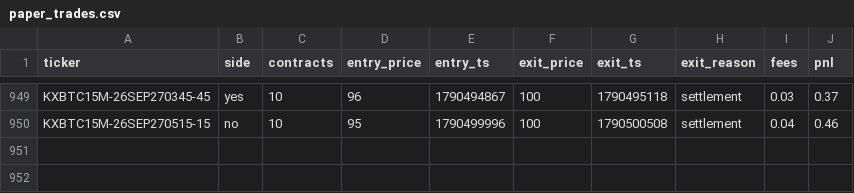
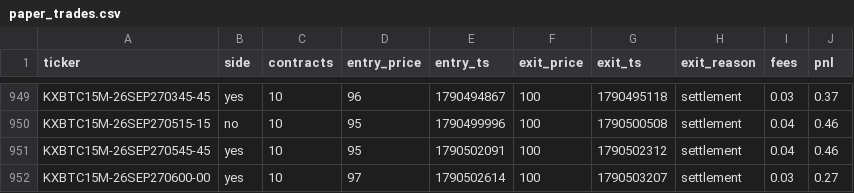
Before and after one commit to Ricachika/kalshi-logs, a CSV file: paper_trades.csv, drawn as a sheet; only a part is shown, gaps mark what is left out.

```diff
--- a/paper_trades.csv
+++ b/paper_trades.csv
@@ -950 +950,3 @@ KXBTC15M-26SEP270345-45,yes,10,96,1790494867,100,1790495118,settlement,0.03,0.37
 KXBTC15M-26SEP270515-15,no,10,95,1790499996,100,1790500508,settlement,0.04,0.46
+KXBTC15M-26SEP270545-45,yes,10,95,1790502091,100,1790502312,settlement,0.04,0.46
+KXBTC15M-26SEP270600-00,yes,10,97,1790502614,100,1790503207,settlement,0.03,0.27
```
Also changed, not shown: 2 other files.
